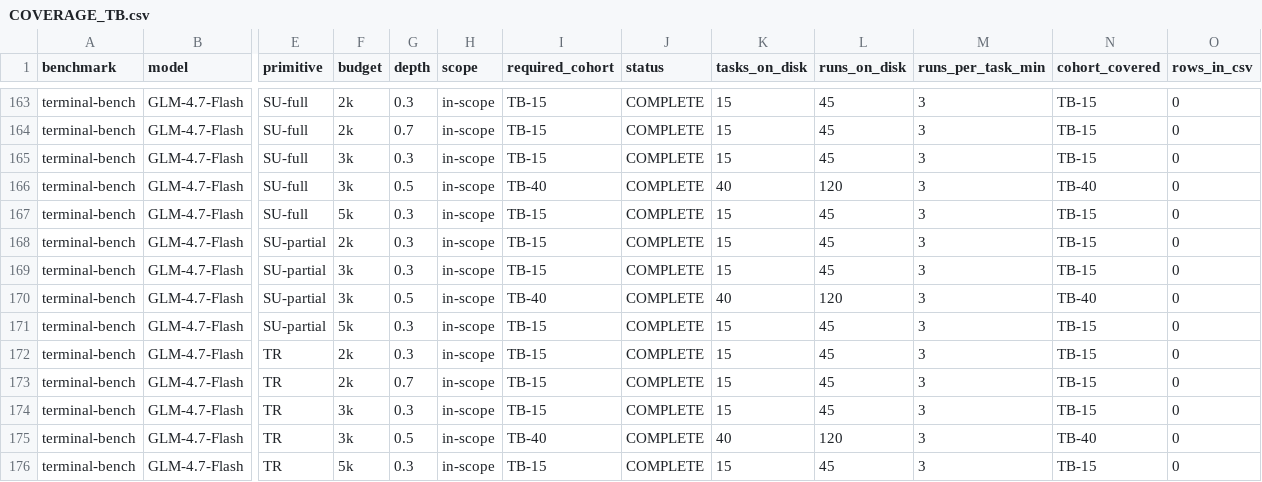
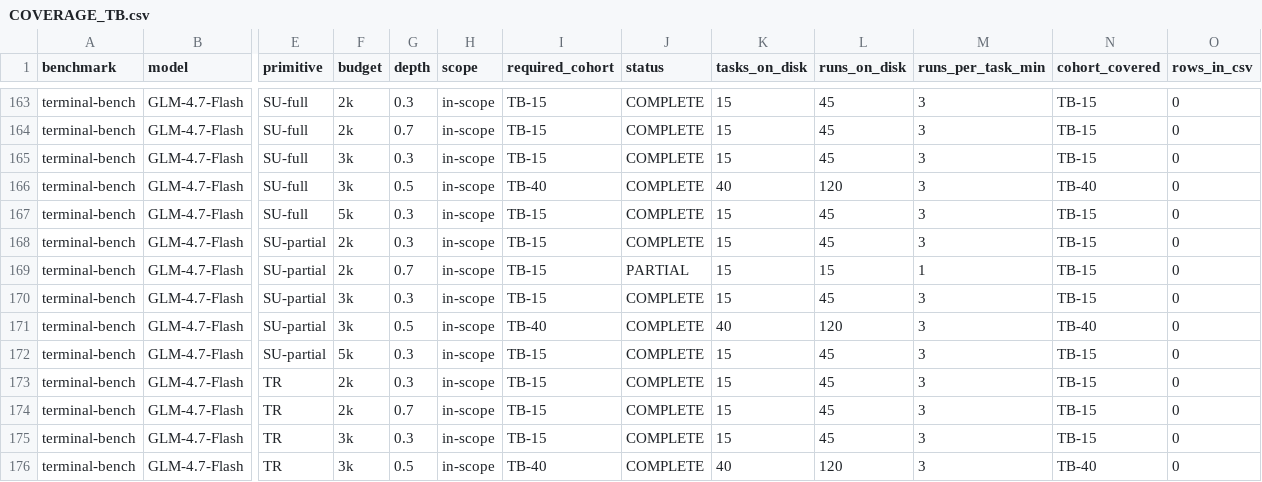
Before and after one commit to ritulS/agentCtx, a CSV file: COVERAGE_TB.csv, drawn as a sheet; only a part is shown, gaps mark what is left out; the shorter side is filled out with more unchanged rows; rows hold the shown columns only; the diff names each change by its address in the sheet, - before the commit and + after, or states it on an @@ line.

Commit message:
Update COVERAGE_TB.csv (2026-09-27 09:55 UTC)

```diff
--- a/COVERAGE_TB.csv
+++ b/COVERAGE_TB.csv
+row 169: terminal-bench | GLM-4.7-Flash | SU-partial | 2k | 0.7 | in-scope | TB-15 | PARTIAL | 15 | 15 | 1 | TB-15 | 0
```
